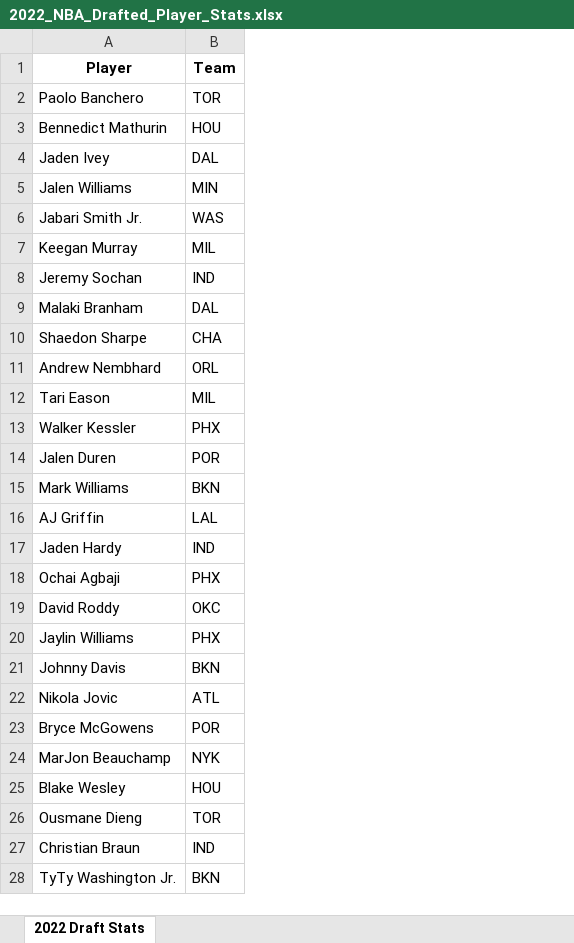
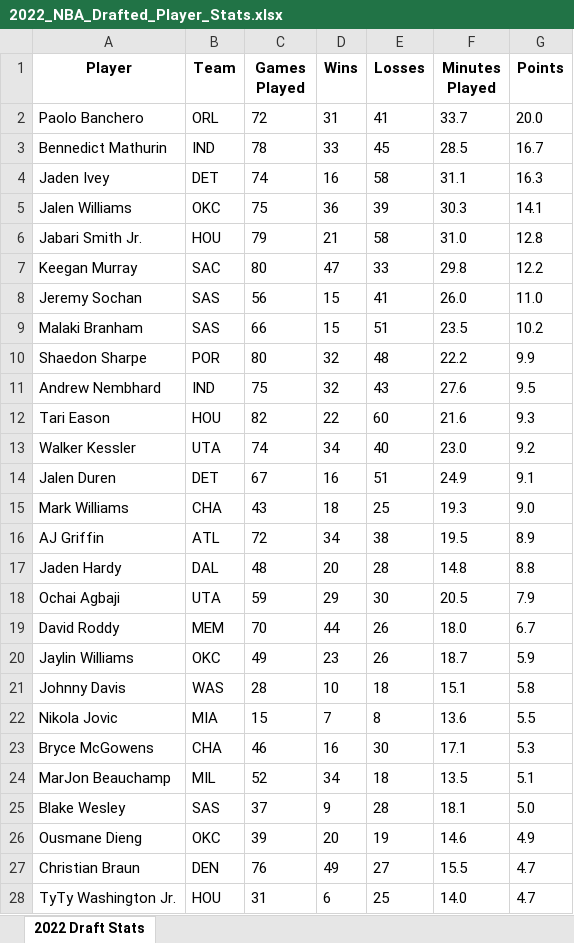
Before and after one commit to thopsialive/NBA-Drafts-Player-Impact, an Excel workbook: 2022_NBA_Drafted_Player_Stats.xlsx, sheet 2022 Draft Stats, drawn as a sheet; only a part is shown; values as stored, in another font and other column widths than the file's, no borders; the diff covers the shown part only; the diff names each change by its address in the sheet, - before the commit and + after, or states it on an @@ line.

Commit message:
1/4 way player data extracted

```diff
--- a/2022_NBA_Drafted_Player_Stats.xlsx (sheet 2022 Draft Stats)
+++ b/2022_NBA_Drafted_Player_Stats.xlsx (sheet 2022 Draft Stats)
+column C (Games Played), rows 2-28: 72 | 78 | 74 | 75 | 79 | 80 | 56 | 66 | 80 | 75 | 82 | 74 | 67 | 43 | 72 | 48 | 59 | 70 | 49 | 28 | 15 | 46 | 52 | 37 | 39 | 76 | 31
+column D (Wins), rows 2-28: 31 | 33 | 16 | 36 | 21 | 47 | 15 | 15 | 32 | 32 | 22 | 34 | 16 | 18 | 34 | 20 | 29 | 44 | 23 | 10 | 7 | 16 | 34 | 9 | 20 | 49 | 6
+column E (Losses), rows 2-28: 41 | 45 | 58 | 39 | 58 | 33 | 41 | 51 | 48 | 43 | 60 | 40 | 51 | 25 | 38 | 28 | 30 | 26 | 26 | 18 | 8 | 30 | 18 | 28 | 19 | 27 | 25
+column F (Minutes Played), rows 2-28: 33.7 | 28.5 | 31.1 | 30.3 | 31.0 | 29.8 | 26.0 | 23.5 | 22.2 | 27.6 | 21.6 | 23.0 | 24.9 | 19.3 | 19.5 | 14.8 | 20.5 | 18.0 | 18.7 | 15.1 | 13.6 | 17.1 | 13.5 | 18.1 | 14.6 | 15.5 | 14.0
+column G (Points), rows 2-28: 20.0 | 16.7 | 16.3 | 14.1 | 12.8 | 12.2 | 11.0 | 10.2 | 9.9 | 9.5 | 9.3 | 9.2 | 9.1 | 9.0 | 8.9 | 8.8 | 7.9 | 6.7 | 5.9 | 5.8 | 5.5 | 5.3 | 5.1 | 5.0 | 4.9 | 4.7 | 4.7
-B2 (Team): TOR
+B2 (Team): ORL
-B3 (Team): HOU
+B3 (Team): IND
-B4 (Team): DAL
+B4 (Team): DET
-B5 (Team): MIN
+B5 (Team): OKC
-B6 (Team): WAS
+B6 (Team): HOU
-B7 (Team): MIL
+B7 (Team): SAC
-B8 (Team): IND
+B8 (Team): SAS
-B9 (Team): DAL
+B9 (Team): SAS
-B10 (Team): CHA
+B10 (Team): POR
-B11 (Team): ORL
+B11 (Team): IND
-B12 (Team): MIL
+B12 (Team): HOU
-B13 (Team): PHX
+B13 (Team): UTA
-B14 (Team): POR
+B14 (Team): DET
-B15 (Team): BKN
+B15 (Team): CHA
-B16 (Team): LAL
+B16 (Team): ATL
-B17 (Team): IND
+B17 (Team): DAL
-B18 (Team): PHX
+B18 (Team): UTA
-B19 (Team): OKC
+B19 (Team): MEM
-B20 (Team): PHX
+B20 (Team): OKC
-B21 (Team): BKN
+B21 (Team): WAS
-B22 (Team): ATL
+B22 (Team): MIA
-B23 (Team): POR
+B23 (Team): CHA
-B24 (Team): NYK
+B24 (Team): MIL
-B25 (Team): HOU
+B25 (Team): SAS
-B26 (Team): TOR
+B26 (Team): OKC
-B27 (Team): IND
+B27 (Team): DEN
-B28 (Team): BKN
+B28 (Team): HOU
```
Also changed, not shown: 14 edited cells elsewhere in this sheet, 2022_NBA_Player_Drafts.xlsx, 1 other file.
